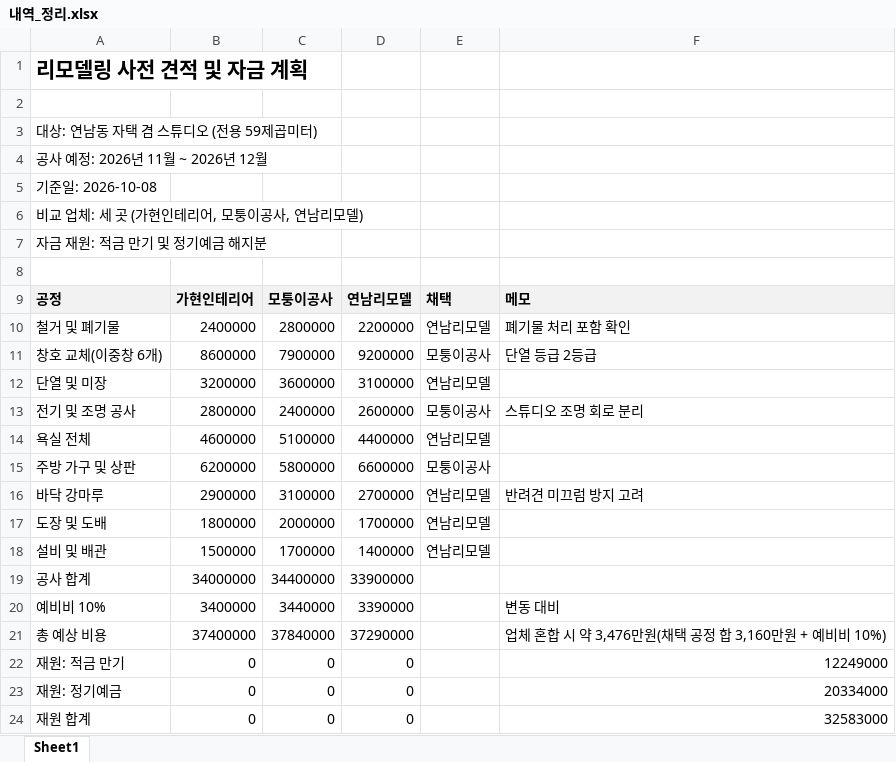
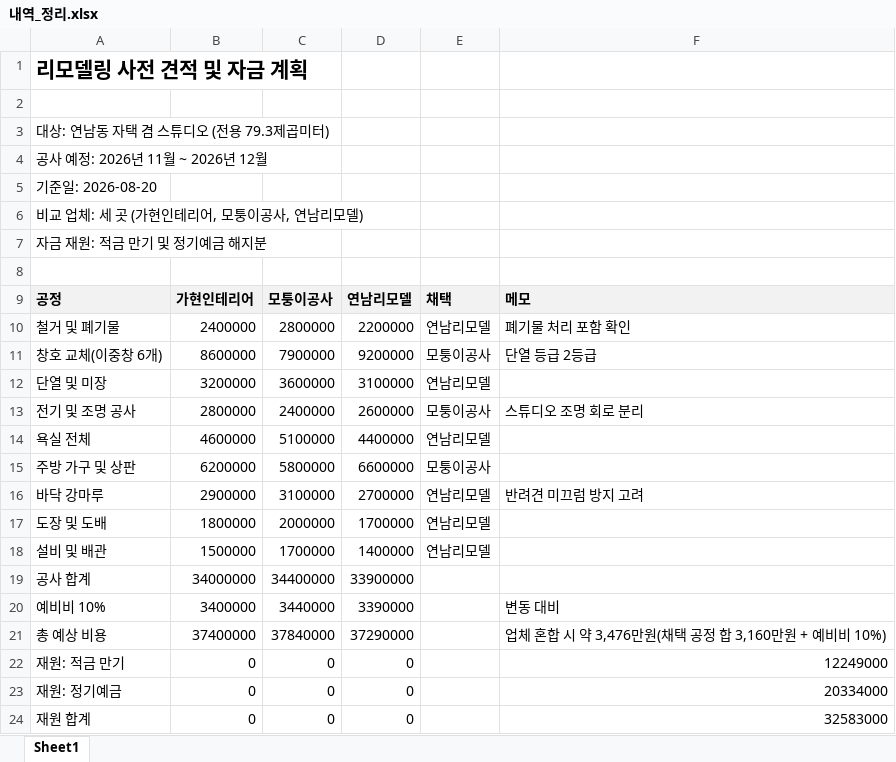
Before and after one commit to jaewonize/AI-Dictionary, an Excel workbook: Mobile Storage/Download/내역_정리.xlsx, sheet Sheet1, drawn as a sheet; values as stored, in another font and other column widths than the file's, no borders; the diff names each change by its address in the sheet, - before the commit and + after, or states it on an @@ line.

```diff
--- a/Mobile Storage/Download/내역_정리.xlsx (sheet Sheet1)
+++ b/Mobile Storage/Download/내역_정리.xlsx (sheet Sheet1)
-A3: 대상: 연남동 자택 겸 스튜디오 (전용 59제곱미터)
+A3: 대상: 연남동 자택 겸 스튜디오 (전용 79.3제곱미터)
-A5: 기준일: 2026-10-08
+A5: 기준일: 2026-08-20
```
Also changed, not shown: Mobile Storage/DOCUMENTS.xlsx, Mobile Storage/Download/부가세신고_요약.xlsx, 6 other files.
